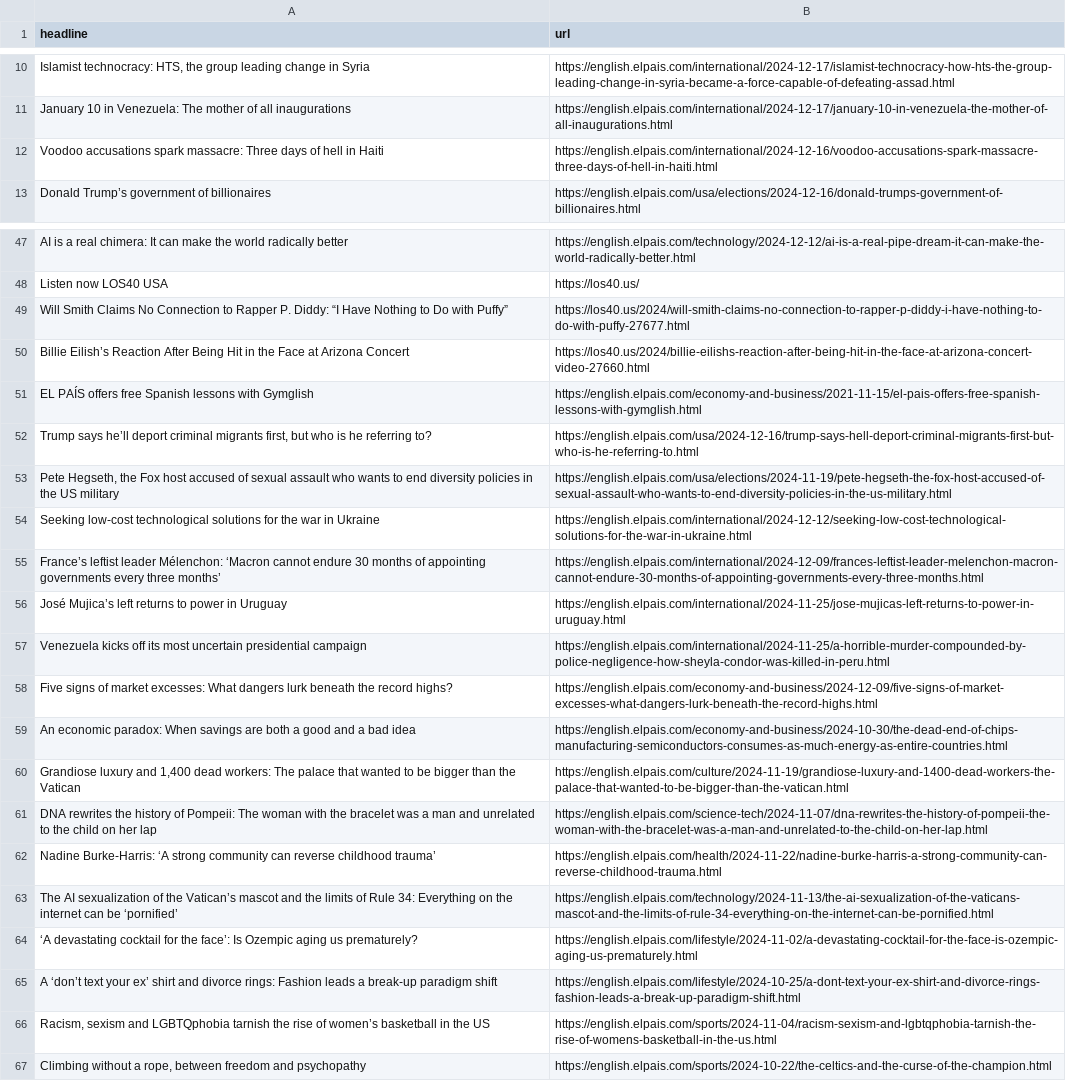
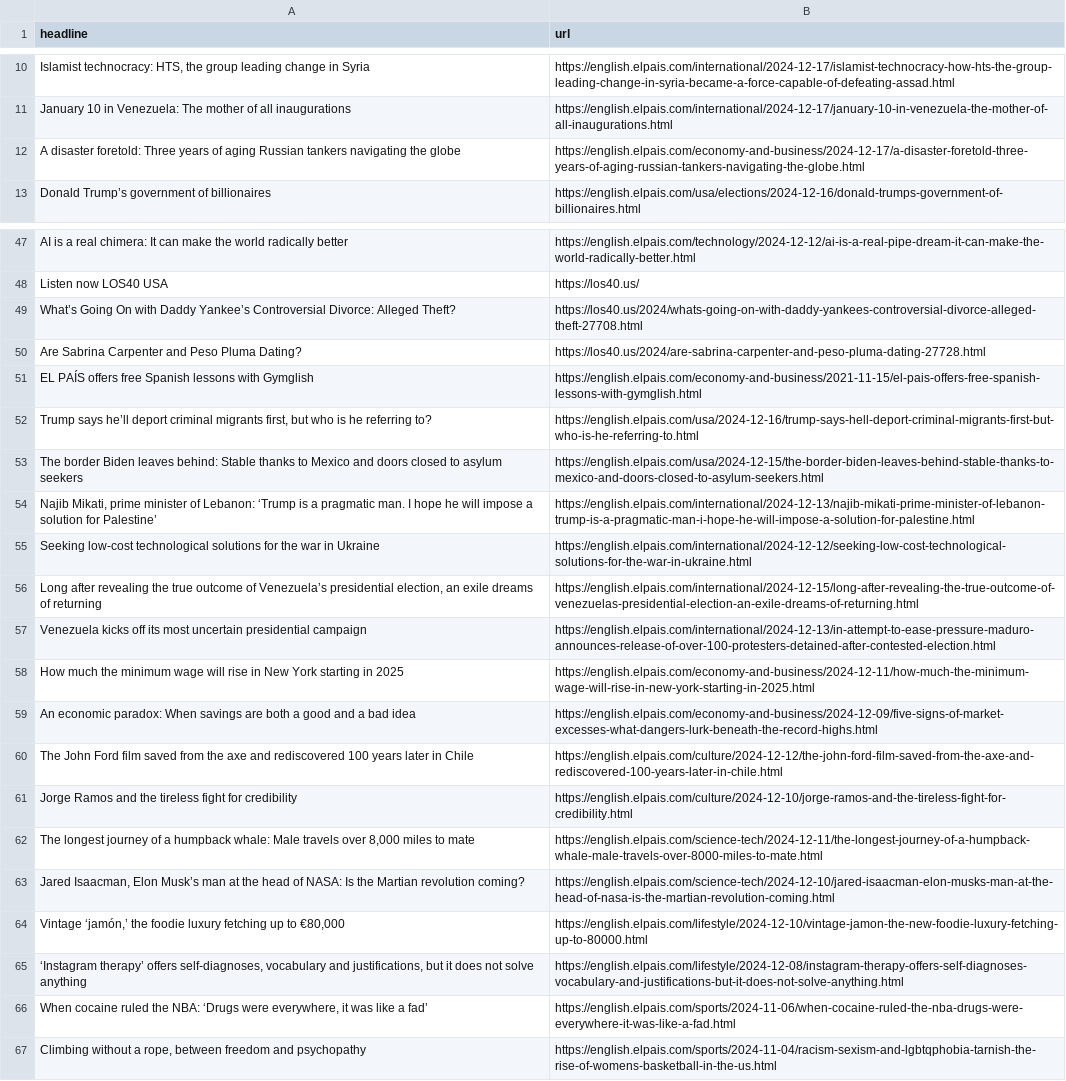
Before and after one commit to rtalabong/el-pais-scraper, a CSV file: headlines.csv, drawn as a sheet; only a part is shown, gaps mark what is left out; removed rows and columns are numbered as before the commit, all else as after; the diff covers the shown part only; the diff names each change by its address in the sheet, - before the commit and + after, or states it on an @@ line.

```diff
--- a/headlines.csv
+++ b/headlines.csv
@@ row 12 moved to row 22: Voodoo accusations spark massacre: Three… @@
+row 12: A disaster foretold: Three years of aging Russian tankers navigating the globe | https://english.elpais.com/economy-and-business/2024-12-17/a-disaster-foretold-three-years-of-aging-russian-tankers-navigating-the-globe.html
-row 49: Will Smith Claims No Connection to Rapper P. Diddy: “I Have Nothing to Do with Puffy” | https://los40.us/2024/will-smith-claims-no-connection-to-rapper-p-diddy-i-have-nothing-to-do-with-puffy-27677.html
-row 50: Billie Eilish’s Reaction After Being Hit in the Face at Arizona Concert | https://los40.us/2024/billie-eilishs-reaction-after-being-hit-in-the-face-at-arizona-concert-video-27660.html
+row 49: What’s Going On with Daddy Yankee’s Controversial Divorce: Alleged Theft? | https://los40.us/2024/whats-going-on-with-daddy-yankees-controversial-divorce-alleged-theft-27708.html
+row 50: Are Sabrina Carpenter and Peso Pluma Dating? | https://los40.us/2024/are-sabrina-carpenter-and-peso-pluma-dating-27728.html
-row 53: Pete Hegseth, the Fox host accused of sexual assault who wants to end diversity policies in the US military | https://english.elpais.com/usa/elections/2024-11-19/pete-hegseth-the-fox-host-accused-of-sexual-assault-who-wants-to-end-diversity-policies-in-the-us-military.html
+row 53: The border Biden leaves behind: Stable thanks to Mexico and doors closed to asylum seekers | https://english.elpais.com/usa/2024-12-15/the-border-biden-leaves-behind-stable-thanks-to-mexico-and-doors-closed-to-asylum-seekers.html
+row 54: Najib Mikati, prime minister of Lebanon: ‘Trump is a pragmatic man. I hope he will impose a solution for Palestine’ | https://english.elpais.com/international/2024-12-13/najib-mikati-prime-minister-of-lebanon-trump-is-a-pragmatic-man-i-hope-he-will-impose-a-solution-for-palestine.html
-row 55: France’s leftist leader Mélenchon: ‘Macron cannot endure 30 months of appointing governments every three months’ | https://english.elpais.com/international/2024-12-09/frances-leftist-leader-melenchon-macron-cannot-endure-30-months-of-appointing-governments-every-three-months.html
-row 56: José Mujica’s left returns to power in Uruguay | https://english.elpais.com/international/2024-11-25/jose-mujicas-left-returns-to-power-in-uruguay.html
+row 56: Long after revealing the true outcome of Venezuela’s presidential election, an exile dreams of returning | https://english.elpais.com/international/2024-12-15/long-after-revealing-the-true-outcome-of-venezuelas-presidential-election-an-exile-dreams-of-returning.html
-B57 (url): https://english.elpais.com/international/2024-11-25/a-horrible-murder-compounded-by-police-negligence-how-sheyla-condor-was-killed-in-peru.html
+B57 (url): https://english.elpais.com/international/2024-12-13/in-attempt-to-ease-pressure-maduro-announces-release-of-over-100-protesters-detained-after-contested-election.html
-row 58: Five signs of market excesses: What dangers lurk beneath the record highs? | https://english.elpais.com/economy-and-business/2024-12-09/five-signs-of-market-excesses-what-dangers-lurk-beneath-the-record-highs.html
+row 58: How much the minimum wage will rise in New York starting in 2025 | https://english.elpais.com/economy-and-business/2024-12-11/how-much-the-minimum-wage-will-rise-in-new-york-starting-in-2025.html
-B59 (url): https://english.elpais.com/economy-and-business/2024-10-30/the-dead-end-of-chips-manufacturing-semiconductors-consumes-as-much-energy-as-entire-countries.html
+B59 (url): https://english.elpais.com/economy-and-business/2024-12-09/five-signs-of-market-excesses-what-dangers-lurk-beneath-the-record-highs.html
-row 60: Grandiose luxury and 1,400 dead workers: The palace that wanted to be bigger than the Vatican | https://english.elpais.com/culture/2024-11-19/grandiose-luxury-and-1400-dead-workers-the-palace-that-wanted-to-be-bigger-than-the-vatican.html
-row 61: DNA rewrites the history of Pompeii: The woman with the bracelet was a man and unrelated to the child on her lap | https://english.elpais.com/science-tech/2024-11-07/dna-rewrites-the-history-of-pompeii-the-woman-with-the-bracelet-was-a-man-and-unrelated-to-the-child-on-her-lap.html
-row 62: Nadine Burke-Harris: ‘A strong community can reverse childhood trauma’ | https://english.elpais.com/health/2024-11-22/nadine-burke-harris-a-strong-community-can-reverse-childhood-trauma.html
-row 63: The AI sexualization of the Vatican’s mascot and the limits of Rule 34: Everything on the internet can be ‘pornified’ | https://english.elpais.com/technology/2024-11-13/the-ai-sexualization-of-the-vaticans-mascot-and-the-limits-of-rule-34-everything-on-the-internet-can-be-pornified.html
-row 64: ‘A devastating cocktail for the face’: Is Ozempic aging us prematurely? | https://english.elpais.com/lifestyle/2024-11-02/a-devastating-cocktail-for-the-face-is-ozempic-aging-us-prematurely.html
-row 65: A ‘don’t text your ex’ shirt and divorce rings: Fashion leads a break-up paradigm shift | https://english.elpais.com/lifestyle/2024-10-25/a-dont-text-your-ex-shirt-and-divorce-rings-fashion-leads-a-break-up-paradigm-shift.html
-row 66: Racism, sexism and LGBTQphobia tarnish the rise of women’s basketball in the US | https://english.elpais.com/sports/2024-11-04/racism-sexism-and-lgbtqphobia-tarnish-the-rise-of-womens-basketball-in-the-us.html
+row 60: The John Ford film saved from the axe and rediscovered 100 years later in Chile | https://english.elpais.com/culture/2024-12-12/the-john-ford-film-saved-from-the-axe-and-rediscovered-100-years-later-in-chile.html
+row 61: Jorge Ramos and the tireless fight for credibility | https://english.elpais.com/culture/2024-12-10/jorge-ramos-and-the-tireless-fight-for-credibility.html
+row 62: The longest journey of a humpback whale: Male travels over 8,000 miles to mate | https://english.elpais.com/science-tech/2024-12-11/the-longest-journey-of-a-humpback-whale-male-travels-over-8000-miles-to-mate.html
@@ row 27 moved to row 63: Jared Isaacman, Elon Musk’s man at the h… @@
+row 64: Vintage ‘jamón,’ the foodie luxury fetching up to €80,000 | https://english.elpais.com/lifestyle/2024-12-10/vintage-jamon-the-new-foodie-luxury-fetching-up-to-80000.html
+row 65: ‘Instagram therapy’ offers self-diagnoses, vocabulary and justifications, but it does not solve anything | https://english.elpais.com/lifestyle/2024-12-08/instagram-therapy-offers-self-diagnoses-vocabulary-and-justifications-but-it-does-not-solve-anything.html
+row 66: When cocaine ruled the NBA: ‘Drugs were everywhere, it was like a fad’ | https://english.elpais.com/sports/2024-11-06/when-cocaine-ruled-the-nba-drugs-were-everywhere-it-was-like-a-fad.html
-B67 (url): https://english.elpais.com/sports/2024-10-22/the-celtics-and-the-curse-of-the-champion.html
+B67 (url): https://english.elpais.com/sports/2024-11-04/racism-sexism-and-lgbtqphobia-tarnish-the-rise-of-womens-basketball-in-the-us.html
```
Also changed, not shown: 1 added row, 1 removed row and 3 moved rows elsewhere in this file.
